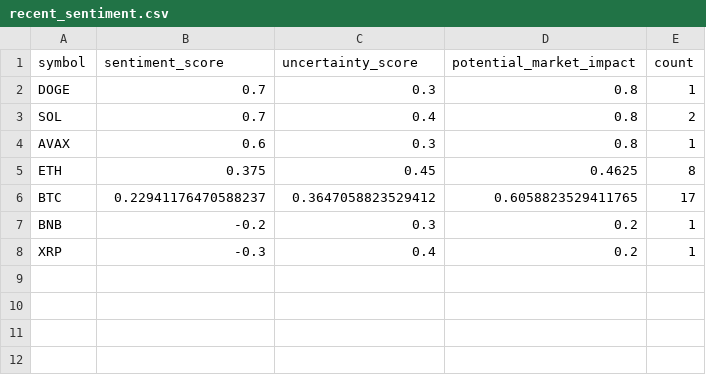
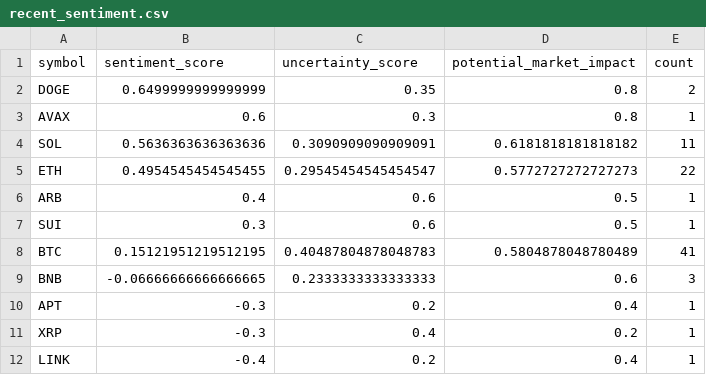
Before and after one commit to vd1371/vd1371.github.io, a CSV file: data/projects/recent_sentiment.csv, drawn as a sheet.

Commit message:
Update sentiment analysis

```diff
--- a/data/projects/recent_sentiment.csv
+++ b/data/projects/recent_sentiment.csv
@@ -1,8 +1,12 @@
 symbol,sentiment_score,uncertainty_score,potential_market_impact,count
-DOGE,0.7,0.3,0.8,1
-SOL,0.7,0.4,0.8,2
+DOGE,0.6499999999999999,0.35,0.8,2
 AVAX,0.6,0.3,0.8,1
-ETH,0.375,0.45,0.4625,8
-BTC,0.22941176470588237,0.3647058823529412,0.6058823529411765,17
-BNB,-0.2,0.3,0.2,1
+SOL,0.5636363636363636,0.3090909090909091,0.6181818181818182,11
+ETH,0.4954545454545455,0.29545454545454547,0.5772727272727273,22
+ARB,0.4,0.6,0.5,1
+SUI,0.3,0.6,0.5,1
+BTC,0.15121951219512195,0.40487804878048783,0.5804878048780489,41
+BNB,-0.06666666666666665,0.2333333333333333,0.6,3
+APT,-0.3,0.2,0.4,1
 XRP,-0.3,0.4,0.2,1
+LINK,-0.4,0.2,0.4,1
```
Also changed, not shown: 1 other file.
